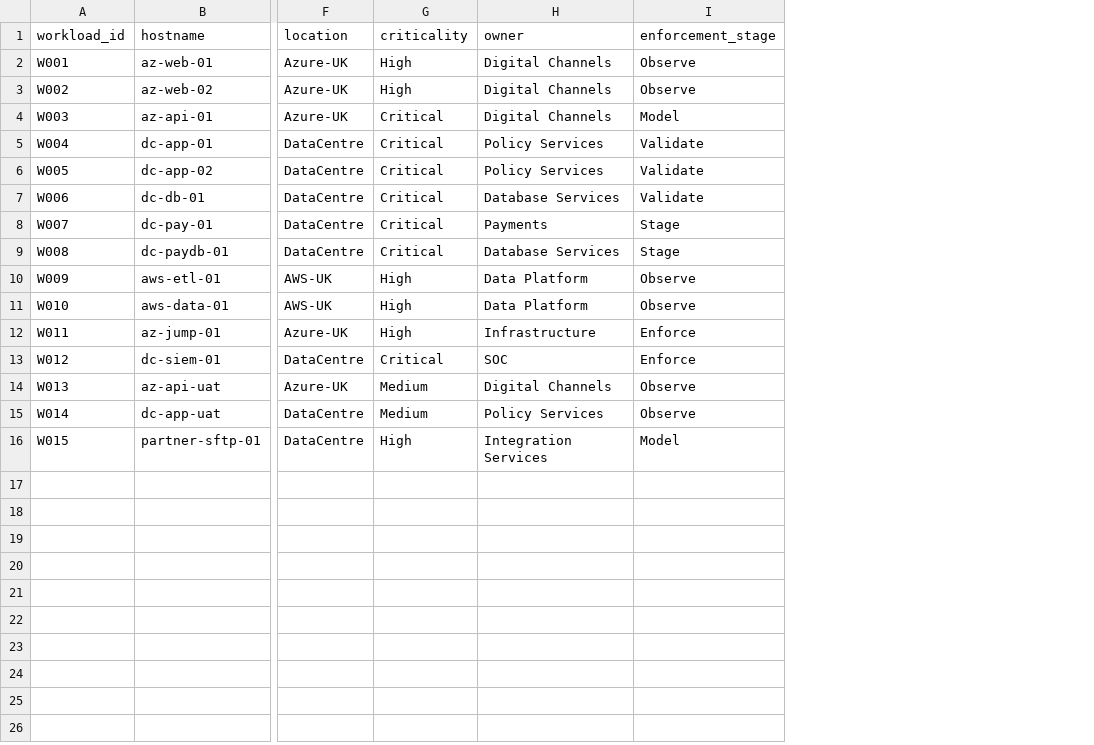
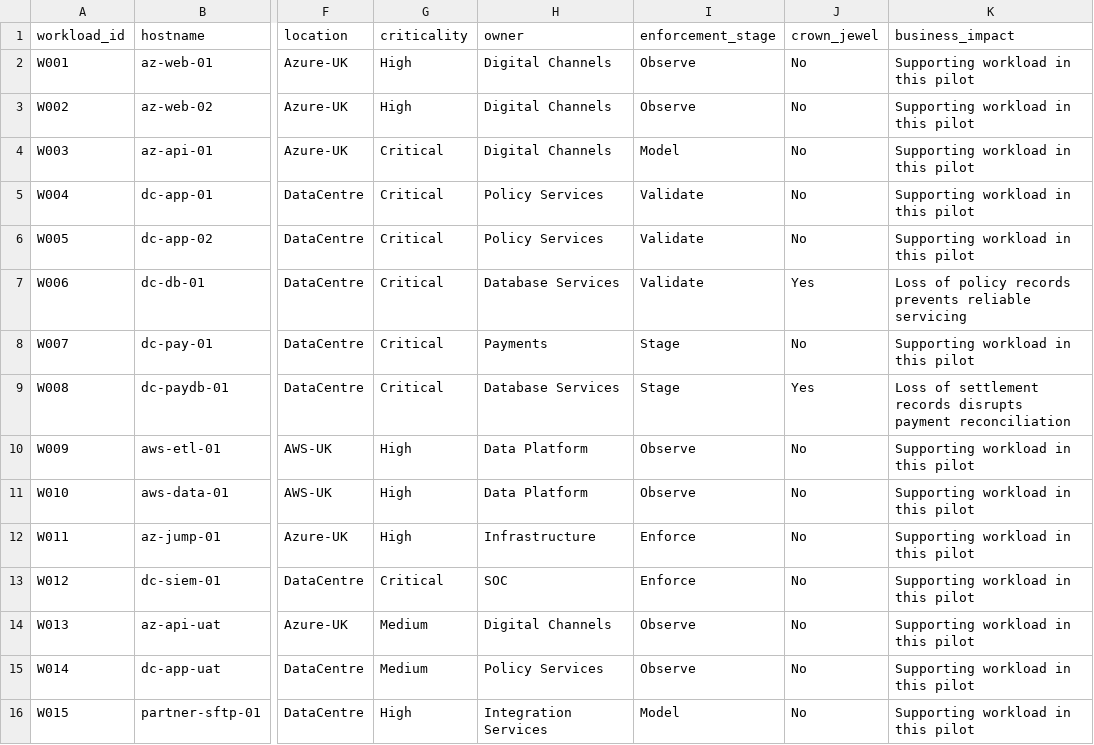
Before and after one commit to sundeepishetty/zero-trust-segmentation-tam-playbook, a CSV file: workloads.csv, drawn as a sheet; only a part is shown, gaps mark what is left out; the diff names each change by its address in the sheet, - before the commit and + after, or states it on an @@ line.

```diff
--- a/workloads.csv
+++ b/workloads.csv
+column J (crown_jewel), rows 2-16: No | No | No | No | No | Yes | No | Yes | No | No | No | No | No | No | No
+column K (business_impact), rows 2-16: Supporting workload in this pilot | Supporting workload in this pilot | Supporting workload in this pilot | Supporting workload in this pilot | Supporting workload in this pilot | Loss of policy records prevents reliable servicing | Supporting workload in this pilot | Loss of settlement records disrupts payment reconciliation | Supporting workload in this pilot | Supporting workload in this pilot | Supporting workload in this pilot | Supporting workload in this pilot | Supporting workload in this pilot | Supporting workload in this pilot | Supporting workload in this pilot
```
Also changed, not shown: policy-matrix.csv, 8 other files.
